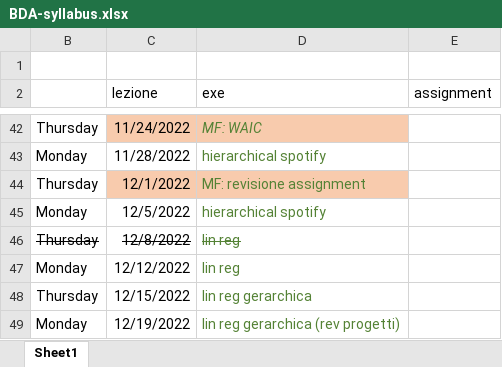
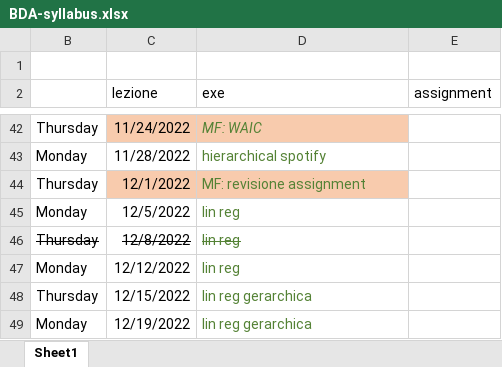
Before and after one commit to gcorani/bda, an Excel workbook: syllabus-and-improv/BDA-syllabus.xlsx, sheet Sheet1, drawn as a sheet; only a part is shown, gaps mark what is left out; values as stored, in another font and other column widths than the file's, no borders; table styles not drawn; the diff names each change by its address in the sheet, - before the commit and + after, or states it on an @@ line.

Commit message:
updated hierarchical model

```diff
--- a/syllabus-and-improv/BDA-syllabus.xlsx (sheet Sheet1)
+++ b/syllabus-and-improv/BDA-syllabus.xlsx (sheet Sheet1)
-D45 (exe): hierarchical spotify
+D45 (exe): lin reg
-D49 (exe): lin reg gerarchica (rev progetti)
+D49 (exe): lin reg gerarchica
```
Also changed, not shown: 1 other file.
